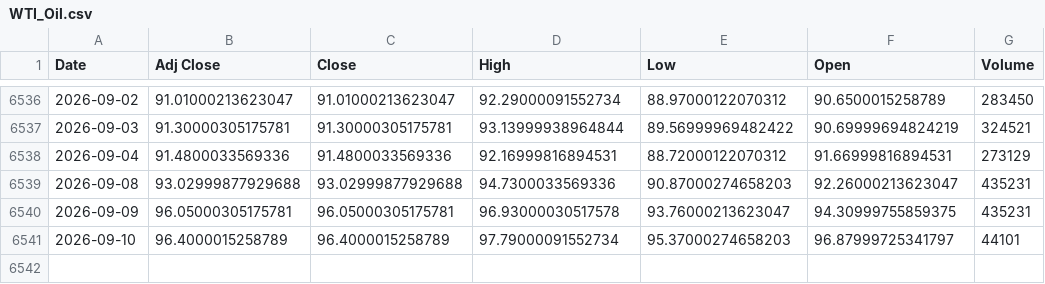
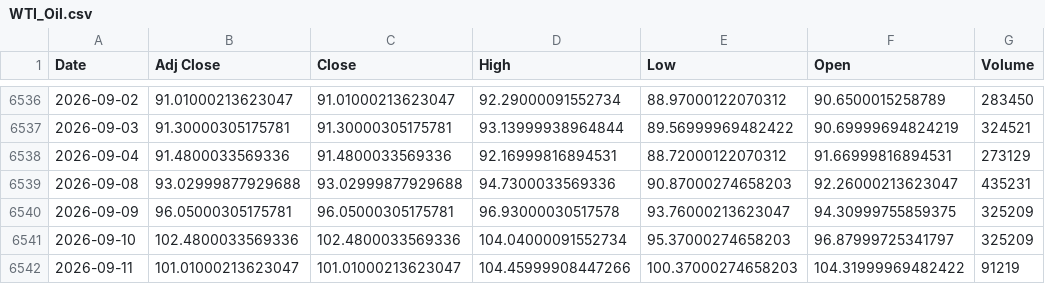
Before and after one commit to ahmed18y/goldmind2, a CSV file: data/raw/03_STRONG/WTI_Oil.csv, drawn as a sheet; only a part is shown, gaps mark what is left out.

```diff
--- a/data/raw/03_STRONG/WTI_Oil.csv
+++ b/data/raw/03_STRONG/WTI_Oil.csv
@@ -6539,3 +6539,4 @@
 2026-09-08,93.02999877929688,93.02999877929688,94.7300033569336,90.87000274658203,92.26000213623047,435231
-2026-09-09,96.05000305175781,96.05000305175781,96.93000030517578,93.76000213623047,94.30999755859375,435231
-2026-09-10,96.4000015258789,96.4000015258789,97.79000091552734,95.37000274658203,96.87999725341797,44101
+2026-09-09,96.05000305175781,96.05000305175781,96.93000030517578,93.76000213623047,94.30999755859375,325209
+2026-09-10,102.4800033569336,102.4800033569336,104.04000091552734,95.37000274658203,96.87999725341797,325209
+2026-09-11,101.01000213623047,101.01000213623047,104.45999908447266,100.37000274658203,104.31999969482422,91219
```
Also changed, not shown: data/raw/02_CORE/USD_EGP.csv, data/raw/03_STRONG/US_Dollar_Index_DXY.csv, 14 other files.
